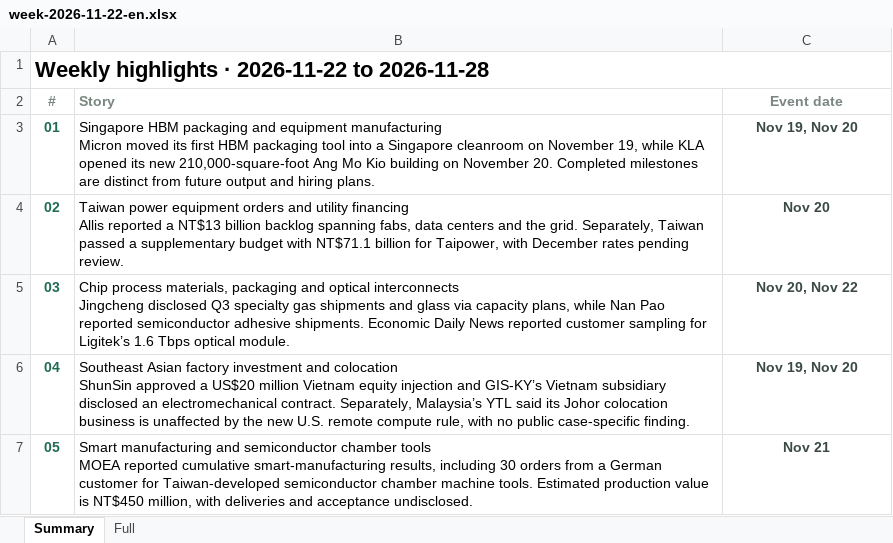
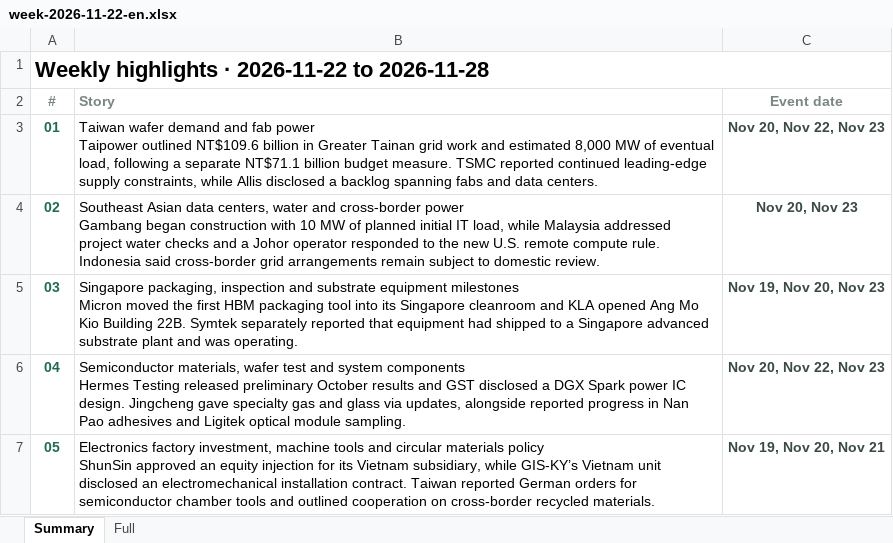
Before and after one commit to aiwlulu/daily-brief-site, an Excel workbook: docs/exports/week-2026-11-22-en.xlsx, sheet Summary, drawn as a sheet; values as stored, in another font and other column widths than the file's, no borders; ↵ is a line break in a cell; the diff names each change by its address in the sheet, - before the commit and + after, or states it on an @@ line.

```diff
--- a/docs/exports/week-2026-11-22-en.xlsx (sheet Summary)
+++ b/docs/exports/week-2026-11-22-en.xlsx (sheet Summary)
-B3 (Story): Singapore HBM packaging and equipment manufacturing ↵ Micron moved its first HBM packaging tool into a Singapore cleanroom on November 19, while KLA opened its new 210,000-square-foot Ang Mo Kio building on November 20. Completed milestones are distinct from future output and hiring plans.
+B3 (Story): Taiwan wafer demand and fab power ↵ Taipower outlined NT$109.6 billion in Greater Tainan grid work and estimated 8,000 MW of eventual load, following a separate NT$71.1 billion budget measure. TSMC reported continued leading-edge supply constraints, while Allis disclosed a backlog spanning fabs and data centers.
-C3 (Event date): Nov 19, Nov 20
+C3 (Event date): Nov 20, Nov 22, Nov 23
-B4 (Story): Taiwan power equipment orders and utility financing ↵ Allis reported a NT$13 billion backlog spanning fabs, data centers and the grid. Separately, Taiwan passed a supplementary budget with NT$71.1 billion for Taipower, with December rates pending review.
+B4 (Story): Southeast Asian data centers, water and cross-border power ↵ Gambang began construction with 10 MW of planned initial IT load, while Malaysia addressed project water checks and a Johor operator responded to the new U.S. remote compute rule. Indonesia said cross-border grid arrangements remain subject to domestic review.
-C4 (Event date): Nov 20
+C4 (Event date): Nov 20, Nov 23
-B5 (Story): Chip process materials, packaging and optical interconnects ↵ Jingcheng disclosed Q3 specialty gas shipments and glass via capacity plans, while Nan Pao reported semiconductor adhesive shipments. Economic Daily News reported customer sampling for Ligitek’s 1.6 Tbps optical module.
+B5 (Story): Singapore packaging, inspection and substrate equipment milestones ↵ Micron moved the first HBM packaging tool into its Singapore cleanroom and KLA opened Ang Mo Kio Building 22B. Symtek separately reported that equipment had shipped to a Singapore advanced substrate plant and was operating.
-C5 (Event date): Nov 20, Nov 22
+C5 (Event date): Nov 19, Nov 20, Nov 23
-B6 (Story): Southeast Asian factory investment and colocation ↵ ShunSin approved a US$20 million Vietnam equity injection and GIS-KY’s Vietnam subsidiary disclosed an electromechanical contract. Separately, Malaysia’s YTL said its Johor colocation business is unaffected by the new U.S. remote compute rule, with no public case-specific finding.
+B6 (Story): Semiconductor materials, wafer test and system components ↵ Hermes Testing released preliminary October results and GST disclosed a DGX Spark power IC design. Jingcheng gave specialty gas and glass via updates, alongside reported progress in Nan Pao adhesives and Ligitek optical module sampling.
-C6 (Event date): Nov 19, Nov 20
+C6 (Event date): Nov 20, Nov 22, Nov 23
-B7 (Story): Smart manufacturing and semiconductor chamber tools ↵ MOEA reported cumulative smart-manufacturing results, including 30 orders from a German customer for Taiwan-developed semiconductor chamber machine tools. Estimated production value is NT$450 million, with deliveries and acceptance undisclosed.
+B7 (Story): Electronics factory investment, machine tools and circular materials policy ↵ ShunSin approved an equity injection for its Vietnam subsidiary, while GIS-KY’s Vietnam unit disclosed an electromechanical installation contract. Taiwan reported German orders for semiconductor chamber tools and outlined cooperation on cross-border recycled materials.
-C7 (Event date): Nov 21
+C7 (Event date): Nov 19, Nov 20, Nov 21
```
Also changed, not shown: sheet Full, docs/exports/week-2026-11-22.xlsx, 10 other files.
